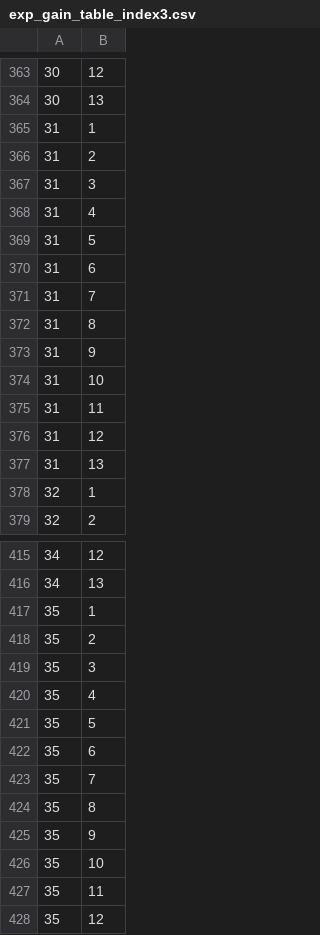
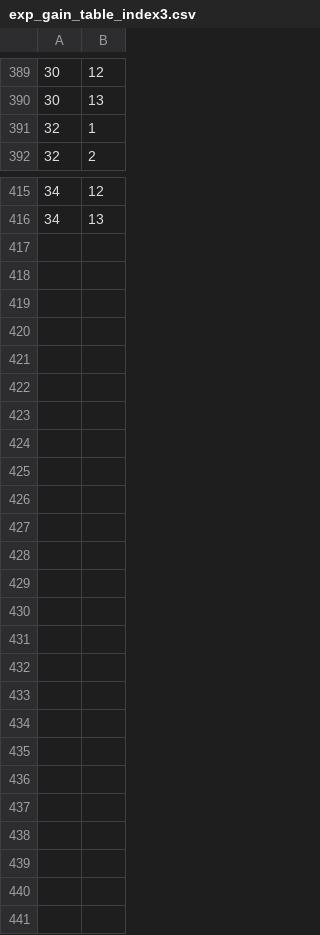
Before and after one commit to RPM-Robotics-Lab/cam_attr_controller, a CSV file: data/exp_gain_table_index3.csv, drawn as a sheet; only a part is shown, gaps mark what is left out; removed rows and columns are numbered as before the commit, all else as after; the diff covers the shown part only; the diff names each change by its address in the sheet, - before the commit and + after, or states it on an @@ line.

```diff
--- a/data/exp_gain_table_index3.csv
+++ b/data/exp_gain_table_index3.csv
-row 365: 31 | 1
-row 366: 31 | 2
-row 367: 31 | 3
-row 368: 31 | 4
-row 369: 31 | 5
-row 370: 31 | 6
-row 371: 31 | 7
-row 372: 31 | 8
-row 373: 31 | 9
-row 374: 31 | 10
-row 375: 31 | 11
-row 376: 31 | 12
-row 377: 31 | 13
-row 417: 35 | 1
-row 418: 35 | 2
-row 419: 35 | 3
-row 420: 35 | 4
-row 421: 35 | 5
-row 422: 35 | 6
-row 423: 35 | 7
-row 424: 35 | 8
-row 425: 35 | 9
-row 426: 35 | 10
-row 427: 35 | 11
-row 428: 35 | 12
```
Also changed, not shown: 26 added rows and 13 removed rows elsewhere in this file, data/exp_gain_table_index2.csv, 8 other files.
